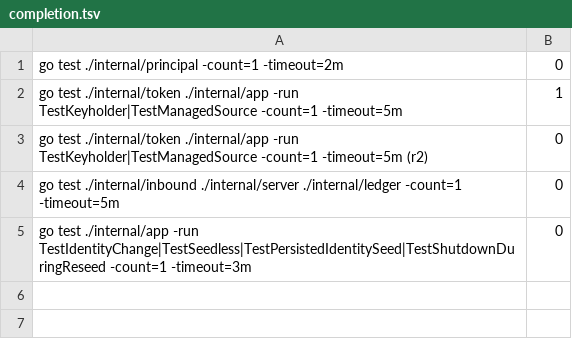
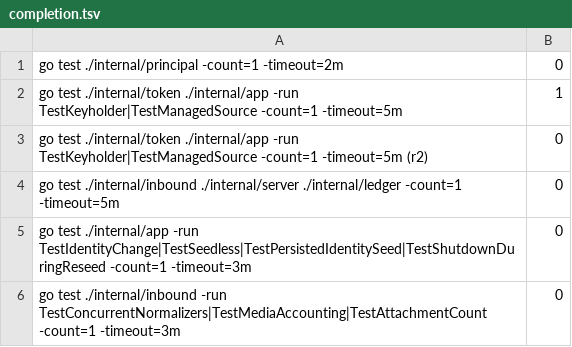
Before and after one commit to aphexcx/gascity-packs-prs, a TSV file: assets/pr-evidence/gp-w4kz/completion.tsv, drawn as a sheet.

```diff
--- a/assets/pr-evidence/gp-w4kz/completion.tsv
+++ b/assets/pr-evidence/gp-w4kz/completion.tsv
@@ -5 +5,2 @@ go test ./internal/inbound ./internal/server ./internal/ledger -count=1 -timeout
 go test ./internal/app -run TestIdentityChange|TestSeedless|TestPersistedIdentitySeed|TestShutdownDuringReseed -count=1 -timeout=3m	0
+go test ./internal/inbound -run TestConcurrentNormalizers|TestMediaAccounting|TestAttachmentCount -count=1 -timeout=3m	0
```
Also changed, not shown: 5 other files.
